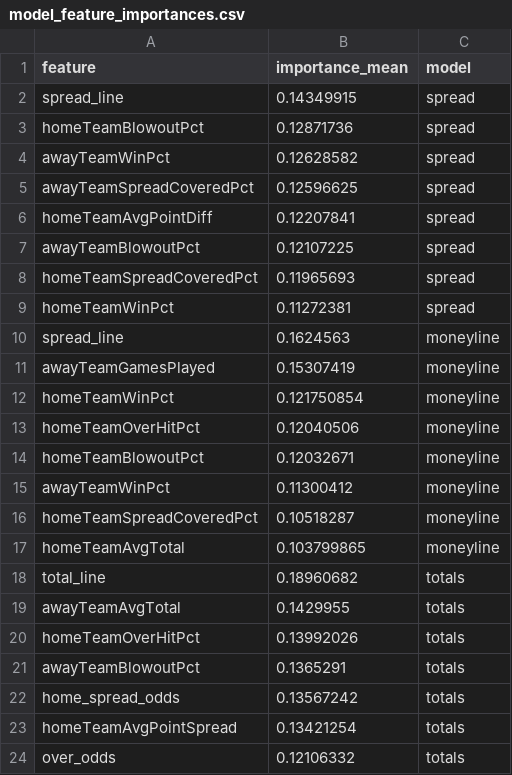
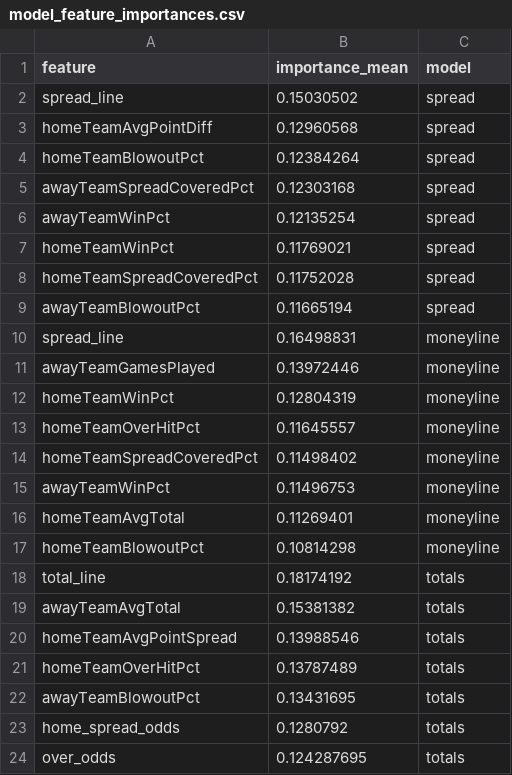
Before and after one commit to bestoddspredictions-web/nfl-predictions, a CSV file: data_files/model_feature_importances.csv, drawn as a sheet.

```diff
--- a/data_files/model_feature_importances.csv
+++ b/data_files/model_feature_importances.csv
@@ -1,24 +1,24 @@
 feature,importance_mean,model
-spread_line,0.14349915,spread
-homeTeamBlowoutPct,0.12871736,spread
-awayTeamWinPct,0.12628582,spread
-awayTeamSpreadCoveredPct,0.12596625,spread
-homeTeamAvgPointDiff,0.12207841,spread
-awayTeamBlowoutPct,0.12107225,spread
-homeTeamSpreadCoveredPct,0.11965693,spread
-homeTeamWinPct,0.11272381,spread
-spread_line,0.1624563,moneyline
-awayTeamGamesPlayed,0.15307419,moneyline
-homeTeamWinPct,0.121750854,moneyline
-homeTeamOverHitPct,0.12040506,moneyline
-homeTeamBlowoutPct,0.12032671,moneyline
-awayTeamWinPct,0.11300412,moneyline
-homeTeamSpreadCoveredPct,0.10518287,moneyline
-homeTeamAvgTotal,0.103799865,moneyline
-total_line,0.18960682,totals
-awayTeamAvgTotal,0.1429955,totals
-homeTeamOverHitPct,0.13992026,totals
-awayTeamBlowoutPct,0.1365291,totals
-home_spread_odds,0.13567242,totals
-homeTeamAvgPointSpread,0.13421254,totals
-over_odds,0.12106332,totals
+spread_line,0.15030502,spread
+homeTeamAvgPointDiff,0.12960568,spread
+homeTeamBlowoutPct,0.12384264,spread
+awayTeamSpreadCoveredPct,0.12303168,spread
+awayTeamWinPct,0.12135254,spread
+homeTeamWinPct,0.11769021,spread
+homeTeamSpreadCoveredPct,0.11752028,spread
+awayTeamBlowoutPct,0.11665194,spread
+spread_line,0.16498831,moneyline
+awayTeamGamesPlayed,0.13972446,moneyline
+homeTeamWinPct,0.12804319,moneyline
+homeTeamOverHitPct,0.11645557,moneyline
+homeTeamSpreadCoveredPct,0.11498402,moneyline
+awayTeamWinPct,0.11496753,moneyline
+homeTeamAvgTotal,0.11269401,moneyline
+homeTeamBlowoutPct,0.10814298,moneyline
+total_line,0.18174192,totals
+awayTeamAvgTotal,0.15381382,totals
+homeTeamAvgPointSpread,0.13988546,totals
+homeTeamOverHitPct,0.13787489,totals
+awayTeamBlowoutPct,0.13431695,totals
+home_spread_odds,0.1280792,totals
+over_odds,0.124287695,totals
```
Also changed, not shown: data_files/espn_injuries.csv, data_files/nfl_games_historical.csv, 4 other files.
